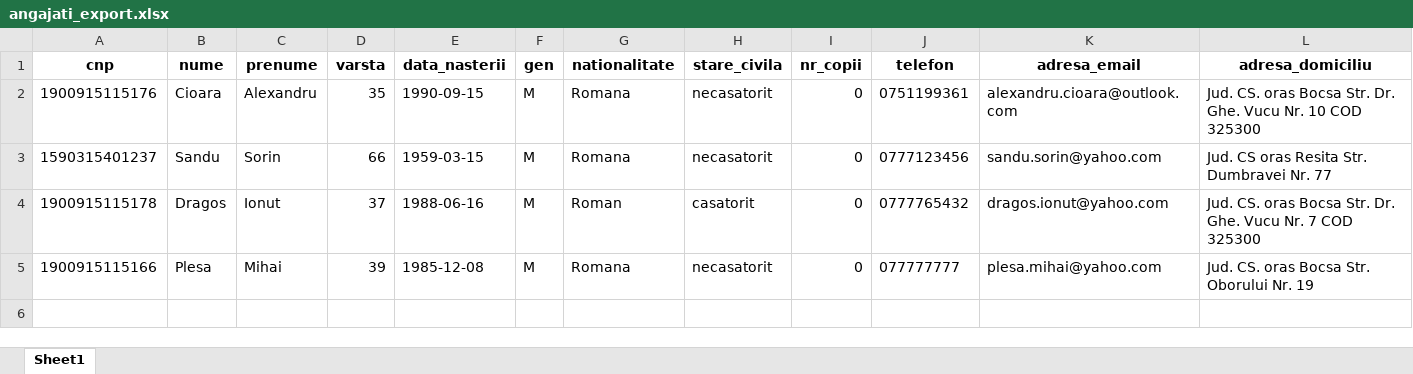
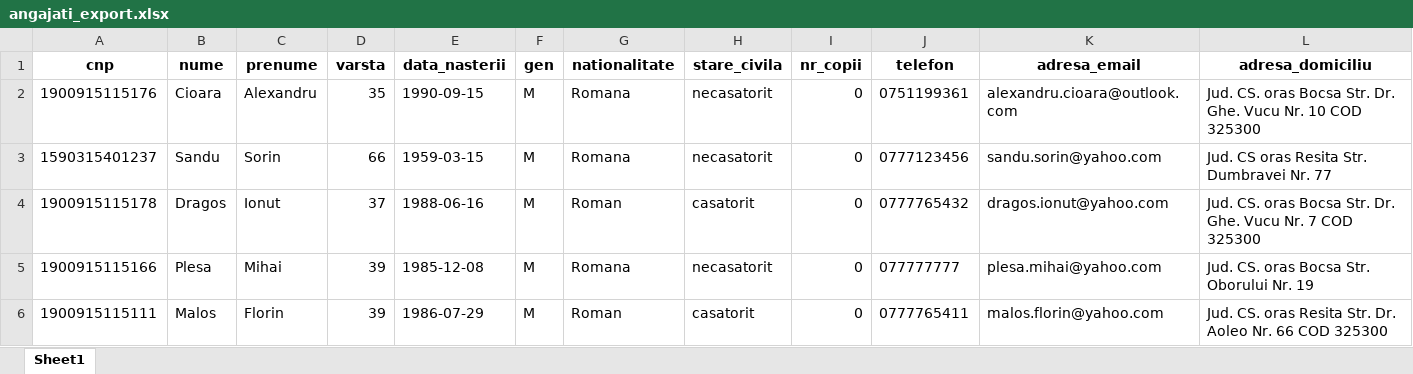
Before and after one commit to CioaraAlexandru/Gestionare-Angajati, an Excel workbook: angajati_export.xlsx, sheet Sheet1, drawn as a sheet; only a part is shown; values as stored, in another font and other column widths than the file's, no borders; rows hold the shown columns only; the diff names each change by its address in the sheet, - before the commit and + after, or states it on an @@ line.

```diff
--- a/angajati_export.xlsx (sheet Sheet1)
+++ b/angajati_export.xlsx (sheet Sheet1)
+row 6: 1900915115111 | Malos | Florin | 39 | 1986-07-29 | M | Roman | casatorit | 0 | 0777765411 | malos.florin@yahoo.com | Jud. CS. oras Resita Str. Dr. Aoleo Nr. 66 COD 325300
```
Also changed, not shown: 16 other files.
